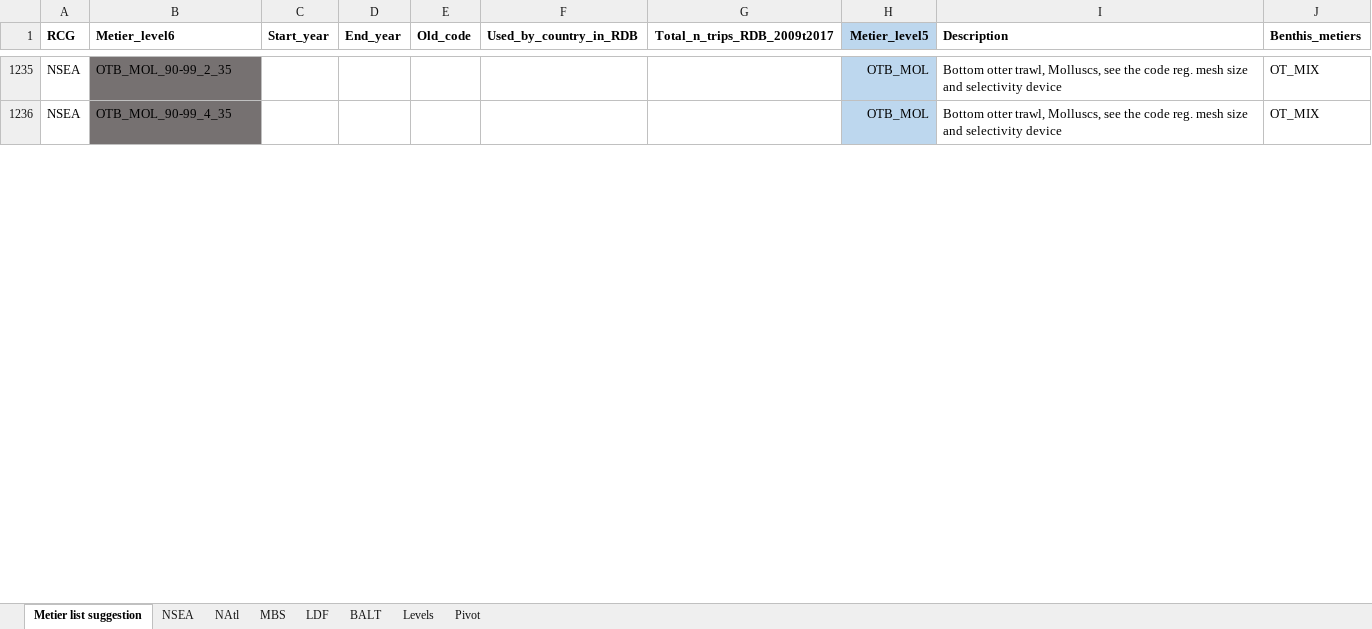
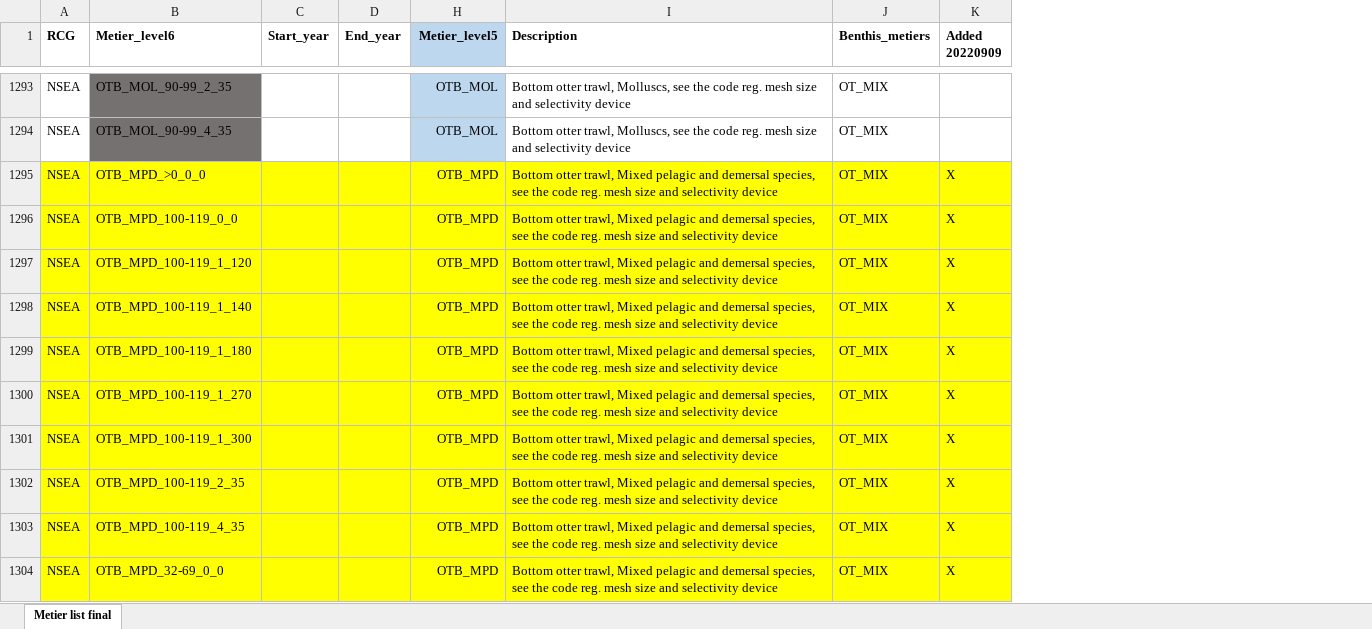
Before and after one commit to ices-eg/RCGs, an Excel workbook: Metiers/Reference_lists/RDB_ISSG_Metier_list.xlsx, sheet Metier list final, drawn as a sheet; only a part is shown, gaps mark what is left out; values as stored, in another font and other column widths than the file's, no borders; removed rows and columns are numbered as before the commit, all else as after; the diff covers the shown part only; the diff names each change by its address in the sheet, - before the commit and + after, or states it on an @@ line.

Commit message:
Updated metier codes as agreed by the ISSG

```diff
--- a/Metiers/Reference_lists/RDB_ISSG_Metier_list.xlsx (sheet Metier list final)
+++ b/Metiers/Reference_lists/RDB_ISSG_Metier_list.xlsx (sheet Metier list final)
-sheet tab: Metier list suggestion
+sheet tab: Metier list final
-sheet tab: NSEA
-sheet tab: NAtl
-sheet tab: MBS
-sheet tab: LDF
-sheet tab: BALT
-sheet tab: Levels
-sheet tab: Pivot
@@ column E (Old_code) hidden, empty @@
@@ column F (Used_by_country_in_RDB) hidden, empty @@
@@ column G (Total_n_trips_RDB_2009t2017) hidden, empty @@
+column K (Added 20220909), empty
+row 1295: NSEA | OTB_MPD_>0_0_0 |  |  | OTB_MPD | Bottom otter trawl, Mixed pelagic and demersal species, see the code reg. mesh size and selectivity device | OT_MIX | X
+row 1296: NSEA | OTB_MPD_100-119_0_0 |  |  | OTB_MPD | Bottom otter trawl, Mixed pelagic and demersal species, see the code reg. mesh size and selectivity device | OT_MIX | X
+row 1297: NSEA | OTB_MPD_100-119_1_120 |  |  | OTB_MPD | Bottom otter trawl, Mixed pelagic and demersal species, see the code reg. mesh size and selectivity device | OT_MIX | X
+row 1298: NSEA | OTB_MPD_100-119_1_140 |  |  | OTB_MPD | Bottom otter trawl, Mixed pelagic and demersal species, see the code reg. mesh size and selectivity device | OT_MIX | X
+row 1299: NSEA | OTB_MPD_100-119_1_180 |  |  | OTB_MPD | Bottom otter trawl, Mixed pelagic and demersal species, see the code reg. mesh size and selectivity device | OT_MIX | X
+row 1300: NSEA | OTB_MPD_100-119_1_270 |  |  | OTB_MPD | Bottom otter trawl, Mixed pelagic and demersal species, see the code reg. mesh size and selectivity device | OT_MIX | X
+row 1301: NSEA | OTB_MPD_100-119_1_300 |  |  | OTB_MPD | Bottom otter trawl, Mixed pelagic and demersal species, see the code reg. mesh size and selectivity device | OT_MIX | X
+row 1302: NSEA | OTB_MPD_100-119_2_35 |  |  | OTB_MPD | Bottom otter trawl, Mixed pelagic and demersal species, see the code reg. mesh size and selectivity device | OT_MIX | X
+row 1303: NSEA | OTB_MPD_100-119_4_35 |  |  | OTB_MPD | Bottom otter trawl, Mixed pelagic and demersal species, see the code reg. mesh size and selectivity device | OT_MIX | X
+row 1304: NSEA | OTB_MPD_32-69_0_0 |  |  | OTB_MPD | Bottom otter trawl, Mixed pelagic and demersal species, see the code reg. mesh size and selectivity device | OT_MIX | X
```
Also changed, not shown: 78 added rows and cell formats elsewhere in this sheet, 1 other file.
